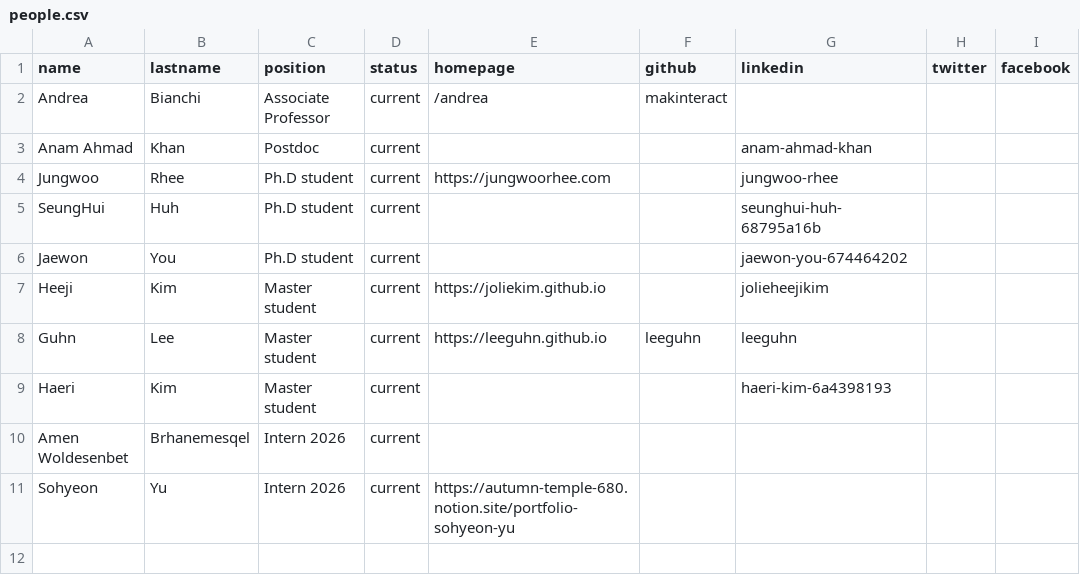
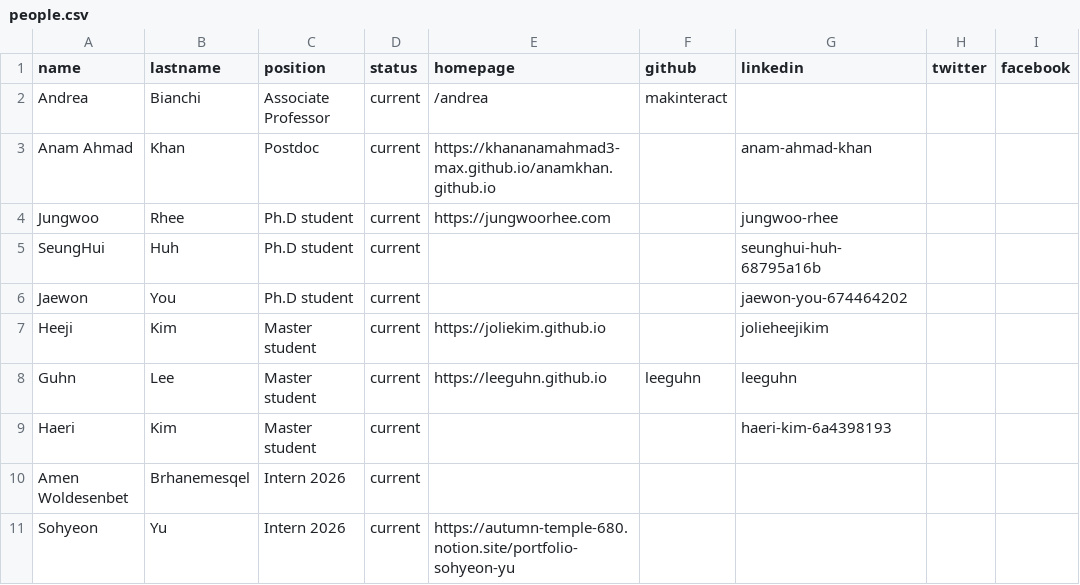
Before and after one commit to makelab-kaist/makelab.github.io, a CSV file: _data/people.csv, drawn as a sheet; only a part is shown; the diff names each change by its address in the sheet, - before the commit and + after, or states it on an @@ line.

Commit message:
anam site

```diff
--- a/_data/people.csv
+++ b/_data/people.csv
-E3 (homepage): (empty)
+E3 (homepage): https://khananamahmad3-max.github.io/anamkhan.github.io
```
